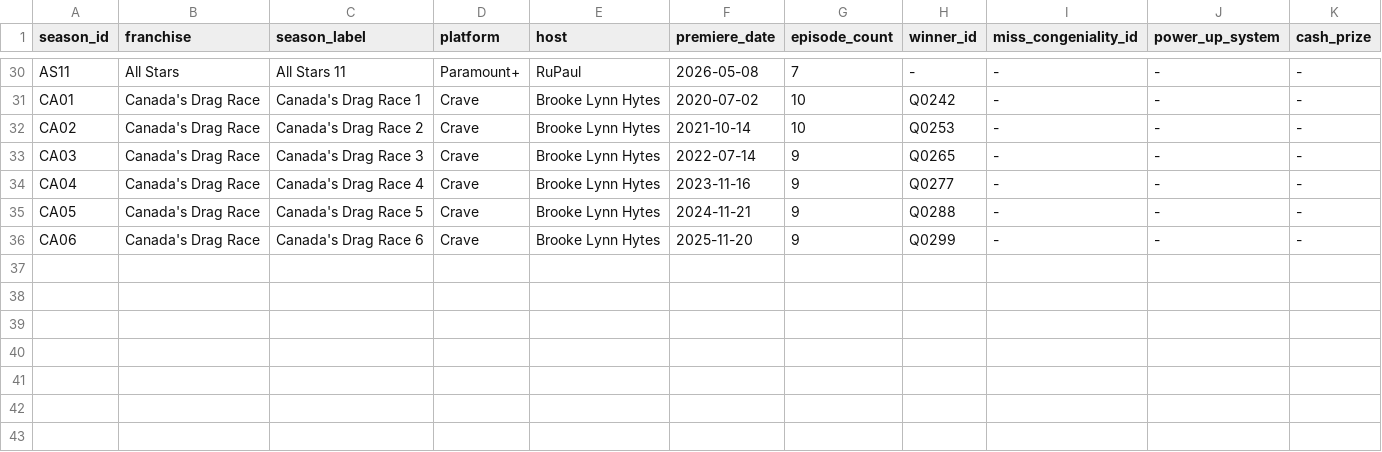
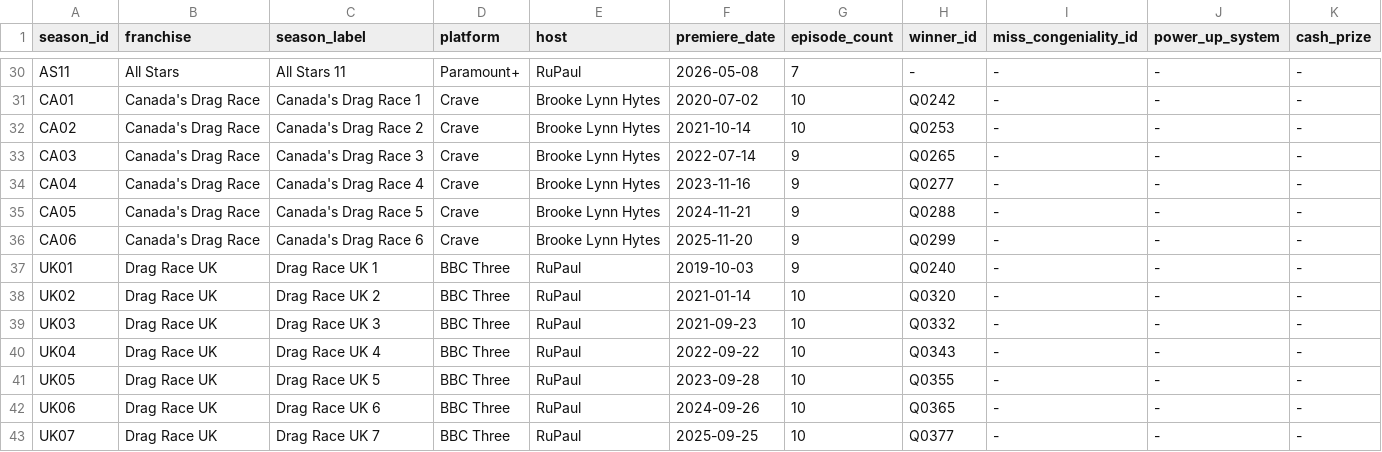
Before and after one commit to anotterbryan/werkroom, a CSV file: data/seasons.csv, drawn as a sheet; only a part is shown, gaps mark what is left out.

Commit message:
Drag Race UK import (franchise UK): UK1-UK7
Fourth franchise. Same Fandom progress-chart + prose pipeline:
- 7 seasons UK01-UK07; winners The Vivienne, Lawrence Chaney, Krystal
  Versace, Danny Beard, Ginger Johnson, Kyran Thrax, Bones.
- 78 new UK queens; The Vivienne recognized as a crossover and linked to
  her existing queen_id (now spans UK1 + AS7).
- 69 episodes, 80 contestant runs, 609 progression rows.
- Hardened the table parser against junk span values (e.g. unrendered
  '{{{1}}}' wiki templates) and stripped zero-width chars from names.
42 seasons / 4 franchises / 387 queens. validate 31/31; views render clean.

Follow-ups (non-blocking, consistent w/ AS+CA): UK has no cash prize so
cash_prize '-'; lip-sync songs / guest judges not yet populated.

```diff
--- a/data/seasons.csv
+++ b/data/seasons.csv
@@ -36 +36,8 @@ CA05,Canada's Drag Race,Canada's Drag Race 5,Crave,Brooke Lynn Hytes,2024-11-21,
 CA06,Canada's Drag Race,Canada's Drag Race 6,Crave,Brooke Lynn Hytes,2025-11-20,9,Q0299,-,-,-
+UK01,Drag Race UK,Drag Race UK 1,BBC Three,RuPaul,2019-10-03,9,Q0240,-,-,-
+UK02,Drag Race UK,Drag Race UK 2,BBC Three,RuPaul,2021-01-14,10,Q0320,-,-,-
+UK03,Drag Race UK,Drag Race UK 3,BBC Three,RuPaul,2021-09-23,10,Q0332,-,-,-
+UK04,Drag Race UK,Drag Race UK 4,BBC Three,RuPaul,2022-09-22,10,Q0343,-,-,-
+UK05,Drag Race UK,Drag Race UK 5,BBC Three,RuPaul,2023-09-28,10,Q0355,-,-,-
+UK06,Drag Race UK,Drag Race UK 6,BBC Three,RuPaul,2024-09-26,10,Q0365,-,-,-
+UK07,Drag Race UK,Drag Race UK 7,BBC Three,RuPaul,2025-09-25,10,Q0377,-,-,-
```
Also changed, not shown: data/contestants.csv, data/queens.csv, 3 other files.
